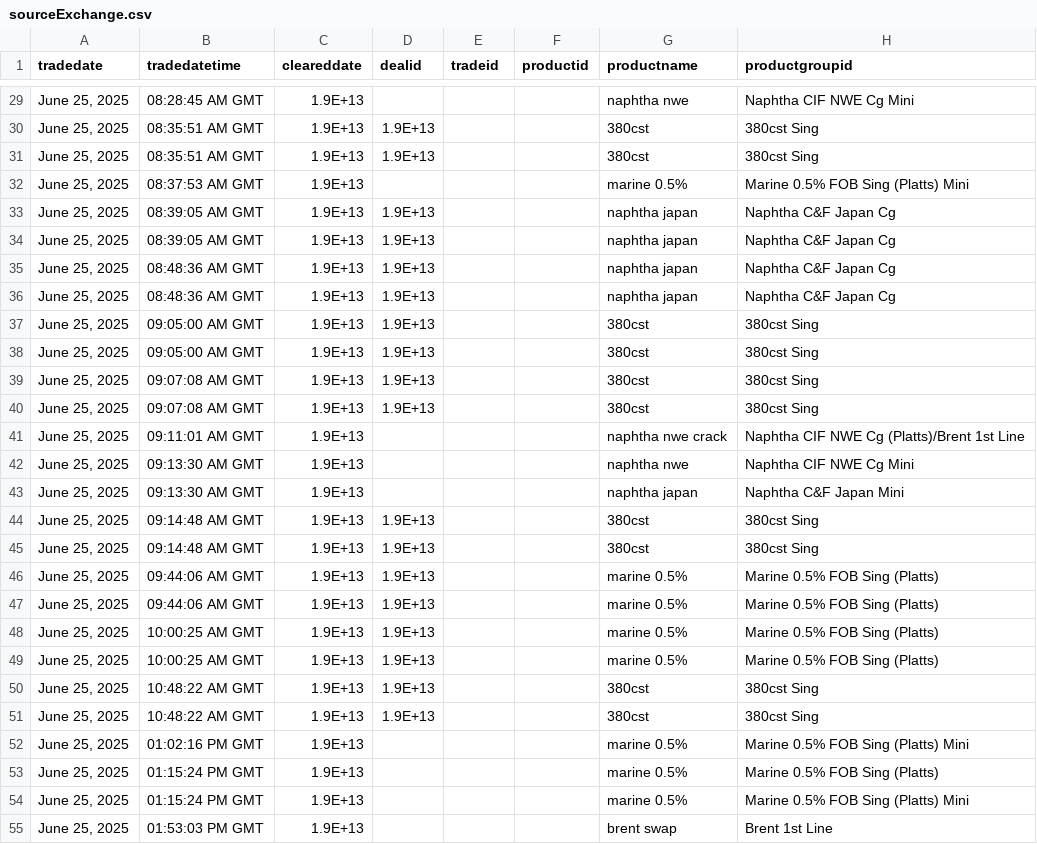
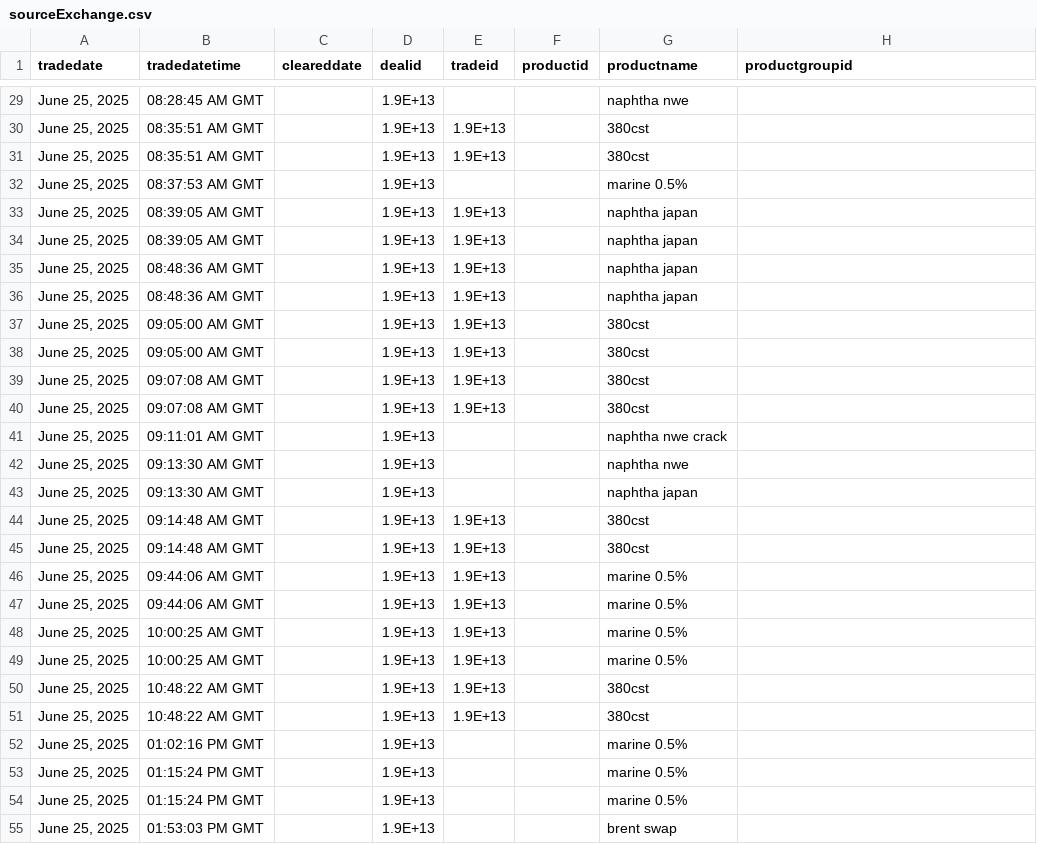
Before and after one commit to wenprompt/reconengine, a CSV file: src/energy_match/data/250625/sourceExchange.csv, drawn as a sheet; only a part is shown, gaps mark what is left out; the diff covers the shown part only; the diff names each change by its address in the sheet, - before the commit and + after, or states it on an @@ line.

Commit message:
fix spreadmatcher to be able to identify dealid and tradeid and have a fallback if ids r corrupted

```diff
--- a/src/energy_match/data/250625/sourceExchange.csv
+++ b/src/energy_match/data/250625/sourceExchange.csv
-C29:C55 (cleareddate): 1.9E+13
+C29:C55 (cleareddate): (empty)
-D29 (dealid): (empty)
+D29 (dealid): 1.9E+13
-H29 (productgroupid): Naphtha CIF NWE Cg Mini
+H29 (productgroupid): (empty)
-E30:E31 (tradeid): (empty)
+E30:E31 (tradeid): 1.9E+13
-H30:H31 (productgroupid): 380cst Sing
+H30:H31 (productgroupid): (empty)
-D32 (dealid): (empty)
+D32 (dealid): 1.9E+13
-H32 (productgroupid): Marine 0.5% FOB Sing (Platts) Mini
+H32 (productgroupid): (empty)
-E33:E40 (tradeid): (empty)
+E33:E40 (tradeid): 1.9E+13
-H33:H36 (productgroupid): Naphtha C&F Japan Cg
+H33:H36 (productgroupid): (empty)
-H37:H40 (productgroupid): 380cst Sing
+H37:H40 (productgroupid): (empty)
-D41:D43 (dealid): (empty)
+D41:D43 (dealid): 1.9E+13
-H41 (productgroupid): Naphtha CIF NWE Cg (Platts)/Brent 1st Line
+H41 (productgroupid): (empty)
-H42 (productgroupid): Naphtha CIF NWE Cg Mini
+H42 (productgroupid): (empty)
-H43 (productgroupid): Naphtha C&F Japan Mini
+H43 (productgroupid): (empty)
-E44:E51 (tradeid): (empty)
+E44:E51 (tradeid): 1.9E+13
-H44:H45 (productgroupid): 380cst Sing
+H44:H45 (productgroupid): (empty)
-H46:H49 (productgroupid): Marine 0.5% FOB Sing (Platts)
+H46:H49 (productgroupid): (empty)
-H50:H51 (productgroupid): 380cst Sing
+H50:H51 (productgroupid): (empty)
-D52:D55 (dealid): (empty)
+D52:D55 (dealid): 1.9E+13
-H52 (productgroupid): Marine 0.5% FOB Sing (Platts) Mini
+H52 (productgroupid): (empty)
-H53 (productgroupid): Marine 0.5% FOB Sing (Platts)
+H53 (productgroupid): (empty)
-H54 (productgroupid): Marine 0.5% FOB Sing (Platts) Mini
+H54 (productgroupid): (empty)
-H55 (productgroupid): Brent 1st Line
+H55 (productgroupid): (empty)
```
Also changed, not shown: 99 edited cells elsewhere in this file, 2 other files.
